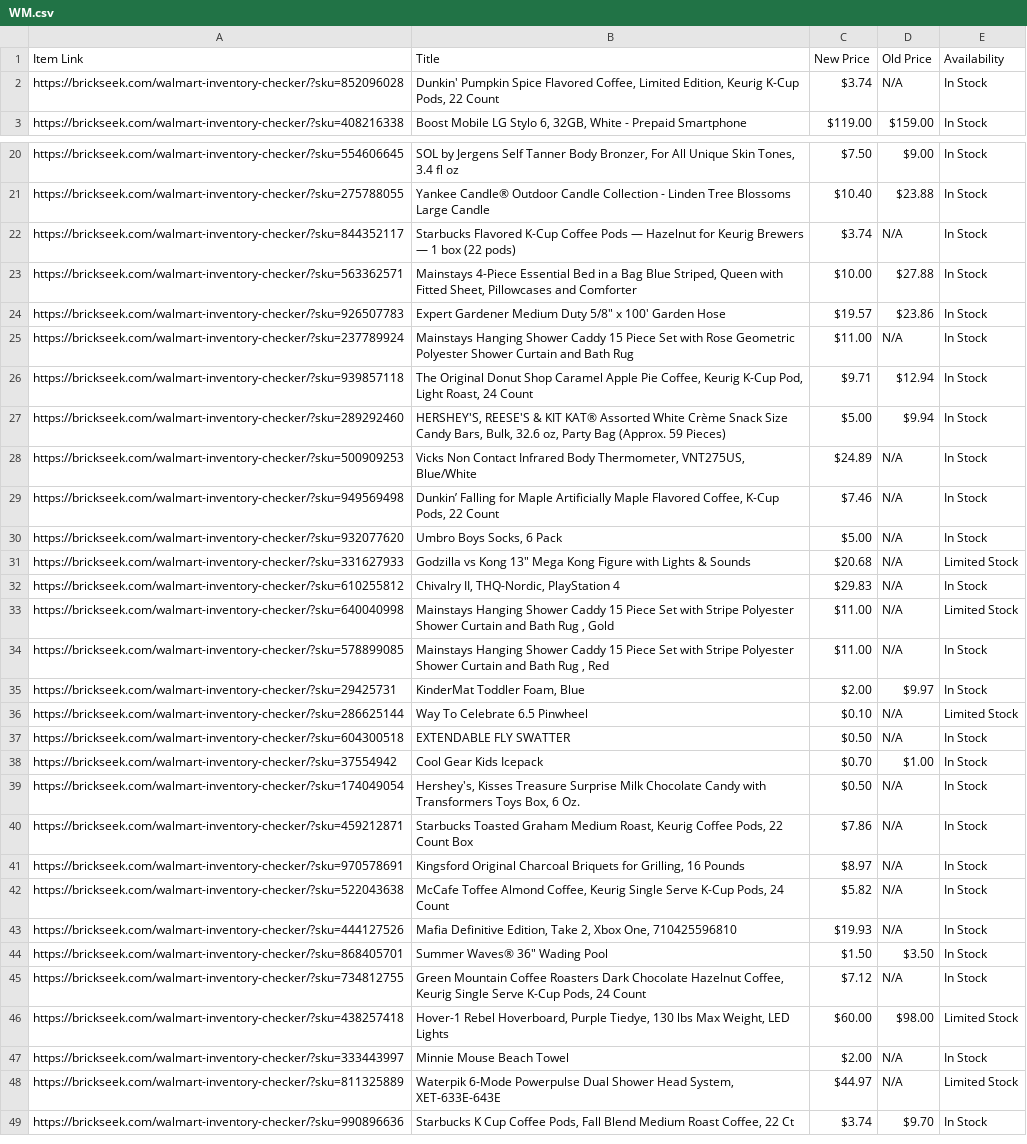
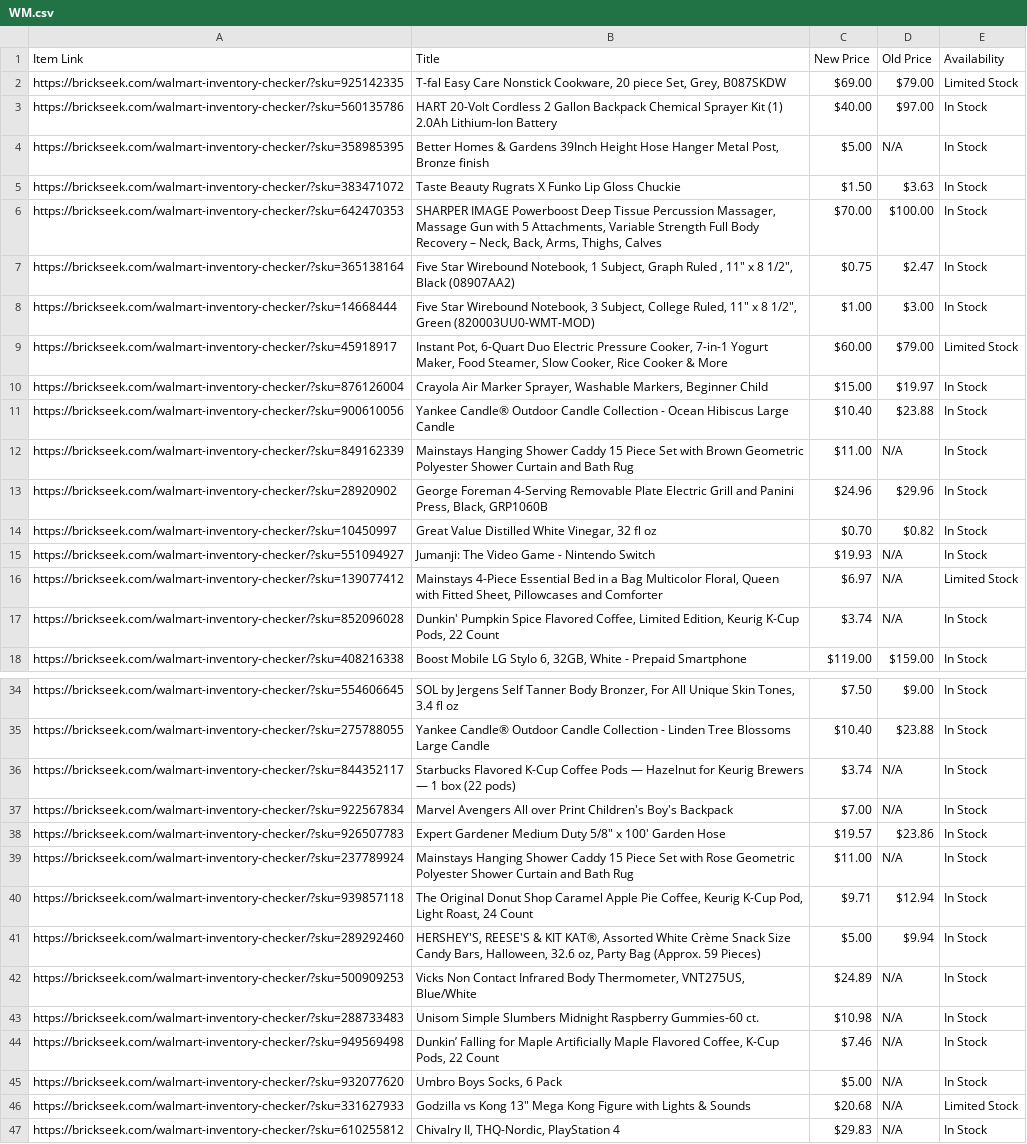
Before and after one commit to Professor42/brickseek, a CSV file: WM.csv, drawn as a sheet; only a part is shown, gaps mark what is left out; the shorter side is filled out with more unchanged rows; the diff covers the shown part only.

```diff
--- a/WM.csv
+++ b/WM.csv
@@ -1,2 +1,17 @@
 Item Link,Title,New Price,Old Price,Availability
+https://brickseek.com/walmart-inventory-checker/?sku=925142335,"T-fal Easy Care Nonstick Cookware, 20 piece Set, Grey, B087SKDW",$69.00,$79.00,Limited Stock
+https://brickseek.com/walmart-inventory-checker/?sku=560135786,HART 20-Volt Cordless 2 Gallon Backpack Chemical Sprayer Kit (1) 2.0Ah Lithium-Ion Battery,$40.00,$97.00,In Stock
+https://brickseek.com/walmart-inventory-checker/?sku=358985395,"Better Homes & Gardens 39Inch Height Hose Hanger Metal Post, Bronze finish",$5.00,N/A,In Stock
+https://brickseek.com/walmart-inventory-checker/?sku=383471072,Taste Beauty Rugrats X Funko Lip Gloss Chuckie,$1.50,$3.63,In Stock
+https://brickseek.com/walmart-inventory-checker/?sku=642470353,"SHARPER IMAGE Powerboost Deep Tissue Percussion Massager, Massage Gun with 5 Attachments, Variable Strength Full Body Recovery – Neck, Back, Arms, Thighs, Calves",$70.00,$100.00,In Stock
+https://brickseek.com/walmart-inventory-checker/?sku=365138164,"Five Star Wirebound Notebook, 1 Subject, Graph Ruled , 11"" x 8 1/2"", Black (08907AA2)",$0.75,$2.47,In Stock
+https://brickseek.com/walmart-inventory-checker/?sku=14668444,"Five Star Wirebound Notebook, 3 Subject, College Ruled, 11"" x 8 1/2"", Green (820003UU0-WMT-MOD)",$1.00,$3.00,In Stock
+https://brickseek.com/walmart-inventory-checker/?sku=45918917,"Instant Pot, 6-Quart Duo Electric Pressure Cooker, 7-in-1 Yogurt Maker, Food Steamer, Slow Cooker, Rice Cooker & More",$60.00,$79.00,Limited Stock
+https://brickseek.com/walmart-inventory-checker/?sku=876126004,"Crayola Air Marker Sprayer, Washable Markers, Beginner Child",$15.00,$19.97,In Stock
+https://brickseek.com/walmart-inventory-checker/?sku=900610056,Yankee Candle® Outdoor Candle Collection - Ocean Hibiscus Large Candle,$10.40,$23.88,In Stock
+https://brickseek.com/walmart-inventory-checker/?sku=849162339,Mainstays Hanging Shower Caddy 15 Piece Set with Brown Geometric Polyester Shower Curtain and Bath Rug,$11.00,N/A,In Stock
+https://brickseek.com/walmart-inventory-checker/?sku=28920902,"George Foreman 4-Serving Removable Plate Electric Grill and Panini Press, Black, GRP1060B",$24.96,$29.96,In Stock
+https://brickseek.com/walmart-inventory-checker/?sku=10450997,"Great Value Distilled White Vinegar, 32 fl oz",$0.70,$0.82,In Stock
+https://brickseek.com/walmart-inventory-checker/?sku=551094927,Jumanji: The Video Game - Nintendo Switch,$19.93,N/A,In Stock
+https://brickseek.com/walmart-inventory-checker/?sku=139077412,"Mainstays 4-Piece Essential Bed in a Bag Multicolor Floral, Queen with Fitted Sheet, Pillowcases and Comforter",$6.97,N/A,Limited Stock
 https://brickseek.com/walmart-inventory-checker/?sku=852096028,"Dunkin' Pumpkin Spice Flavored Coffee, Limited Edition, Keurig K-Cup Pods, 22 Count",$3.74,N/A,In Stock
@@ -22,3 +36,3 @@ https://brickseek.com/walmart-inventory-checker/?sku=275788055,Yankee Candle® O
 https://brickseek.com/walmart-inventory-checker/?sku=844352117,Starbucks Flavored K-Cup Coffee Pods — Hazelnut for Keurig Brewers — 1 box (22 pods),$3.74,N/A,In Stock
-https://brickseek.com/walmart-inventory-checker/?sku=563362571,"Mainstays 4-Piece Essential Bed in a Bag Blue Striped, Queen with Fitted Sheet, Pillowcases and Comforter",$10.00,$27.88,In Stock
+https://brickseek.com/walmart-inventory-checker/?sku=922567834,Marvel Avengers All over Print Children's Boy's Backpack,$7.00,N/A,In Stock
 https://brickseek.com/walmart-inventory-checker/?sku=926507783,"Expert Gardener Medium Duty 5/8"" x 100' Garden Hose",$19.57,$23.86,In Stock
@@ -26,4 +40,5 @@ https://brickseek.com/walmart-inventory-checker/?sku=237789924,Mainstays Hanging
 https://brickseek.com/walmart-inventory-checker/?sku=939857118,"The Original Donut Shop Caramel Apple Pie Coffee, Keurig K-Cup Pod, Light Roast, 24 Count",$9.71,$12.94,In Stock
-https://brickseek.com/walmart-inventory-checker/?sku=289292460,"HERSHEY'S, REESE'S & KIT KAT® Assorted White Crème Snack Size Candy Bars, Bulk, 32.6 oz, Party Bag (Approx. 59 Pieces)",$5.00,$9.94,In Stock
+https://brickseek.com/walmart-inventory-checker/?sku=289292460,"HERSHEY'S, REESE'S & KIT KAT®, Assorted White Crème Snack Size Candy Bars, Halloween, 32.6 oz, Party Bag (Approx. 59 Pieces)",$5.00,$9.94,In Stock
 https://brickseek.com/walmart-inventory-checker/?sku=500909253,"Vicks Non Contact Infrared Body Thermometer, VNT275US, Blue/White",$24.89,N/A,In Stock
+https://brickseek.com/walmart-inventory-checker/?sku=288733483,Unisom Simple Slumbers Midnight Raspberry Gummies-60 ct.,$10.98,N/A,In Stock
 https://brickseek.com/walmart-inventory-checker/?sku=949569498,"Dunkin’ Falling for Maple Artificially Maple Flavored Coffee, K-Cup Pods, 22 Count",$7.46,N/A,In Stock
```
Also changed, not shown: 6 removed rows elsewhere in this file.
